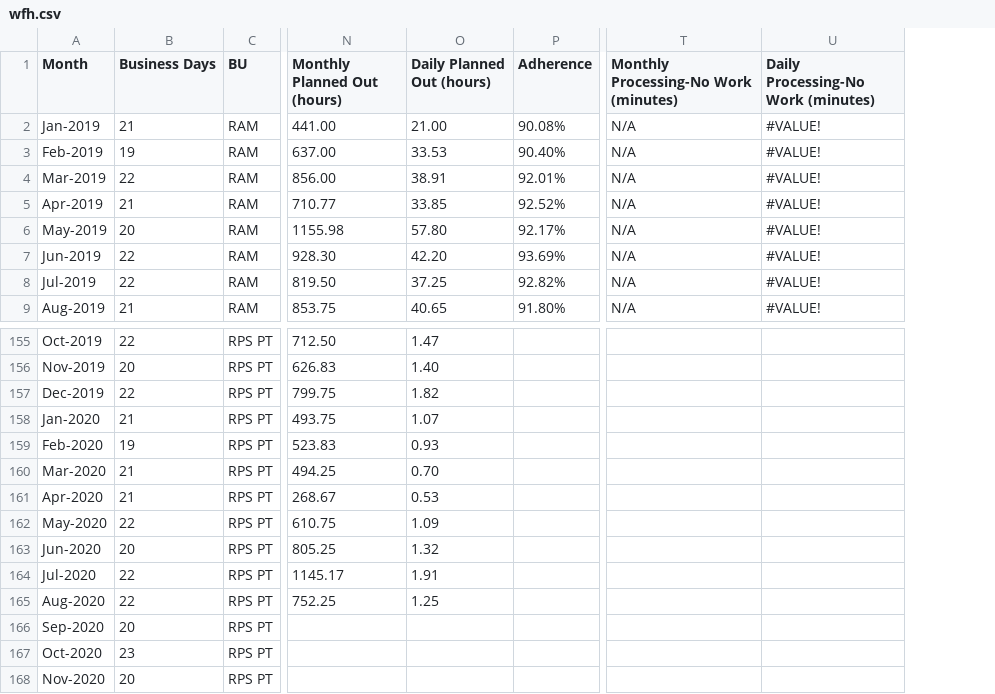
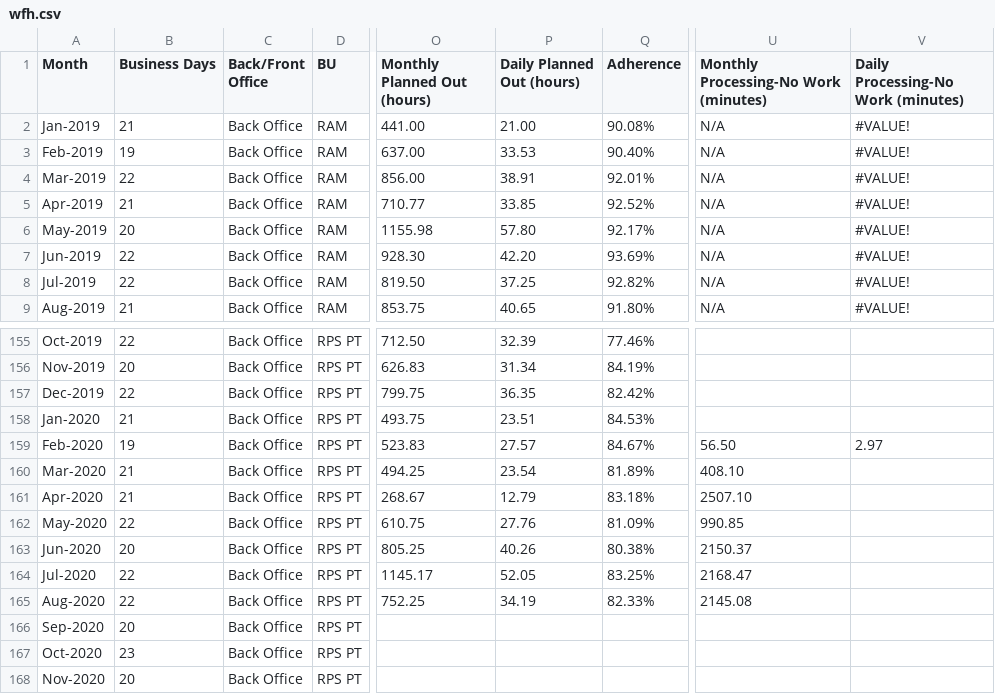
Before and after one commit to majickdave/wfh_analysis, a CSV file: wfh.csv, drawn as a sheet; only a part is shown, gaps mark what is left out; addresses are those after the commit; the diff covers the shown part only; the diff names each change by its address in the sheet, - before the commit and + after, or states it on an @@ line.

```diff
--- a/wfh.csv
+++ b/wfh.csv
+column C (Back/Front Office), rows 2-9: all Back Office; rows 155-168: all Back Office
-P155 (Daily Planned Out (hours)): 1.47
+P155 (Daily Planned Out (hours)): 32.39
-Q155 (Adherence): (empty)
+Q155 (Adherence): 77.46%
-P156 (Daily Planned Out (hours)): 1.40
+P156 (Daily Planned Out (hours)): 31.34
-Q156 (Adherence): (empty)
+Q156 (Adherence): 84.19%
-P157 (Daily Planned Out (hours)): 1.82
+P157 (Daily Planned Out (hours)): 36.35
-Q157 (Adherence): (empty)
+Q157 (Adherence): 82.42%
-P158 (Daily Planned Out (hours)): 1.07
+P158 (Daily Planned Out (hours)): 23.51
-Q158 (Adherence): (empty)
+Q158 (Adherence): 84.53%
-P159 (Daily Planned Out (hours)): 0.93
+P159 (Daily Planned Out (hours)): 27.57
-Q159 (Adherence): (empty)
+Q159 (Adherence): 84.67%
-U159: (empty)
+U159: 56.50
-V159: (empty)
+V159: 2.97
-P160 (Daily Planned Out (hours)): 0.70
+P160 (Daily Planned Out (hours)): 23.54
-Q160 (Adherence): (empty)
+Q160 (Adherence): 81.89%
-U160: (empty)
+U160: 408.10
-P161 (Daily Planned Out (hours)): 0.53
+P161 (Daily Planned Out (hours)): 12.79
-Q161 (Adherence): (empty)
+Q161 (Adherence): 83.18%
-U161: (empty)
+U161: 2507.10
-P162 (Daily Planned Out (hours)): 1.09
+P162 (Daily Planned Out (hours)): 27.76
-Q162 (Adherence): (empty)
+Q162 (Adherence): 81.09%
-U162: (empty)
+U162: 990.85
-P163 (Daily Planned Out (hours)): 1.32
+P163 (Daily Planned Out (hours)): 40.26
-Q163 (Adherence): (empty)
+Q163 (Adherence): 80.38%
-U163: (empty)
+U163: 2150.37
-P164 (Daily Planned Out (hours)): 1.91
+P164 (Daily Planned Out (hours)): 52.05
-Q164 (Adherence): (empty)
+Q164 (Adherence): 83.25%
-U164: (empty)
+U164: 2168.47
-P165 (Daily Planned Out (hours)): 1.25
+P165 (Daily Planned Out (hours)): 34.19
-Q165 (Adherence): (empty)
+Q165 (Adherence): 82.33%
-U165: (empty)
+U165: 2145.08
```
Also changed, not shown: 148 edited cells elsewhere in this file, 1 other file.
